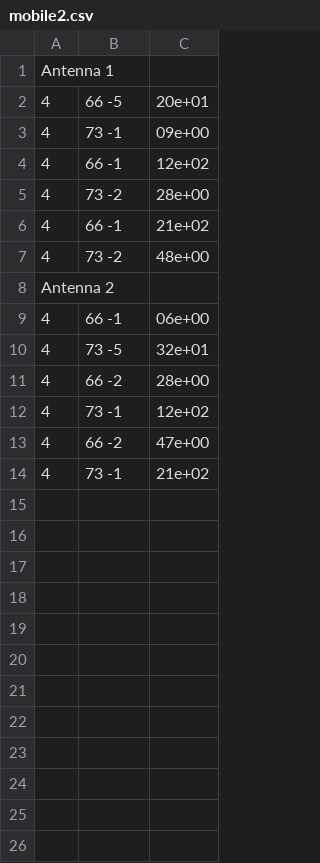
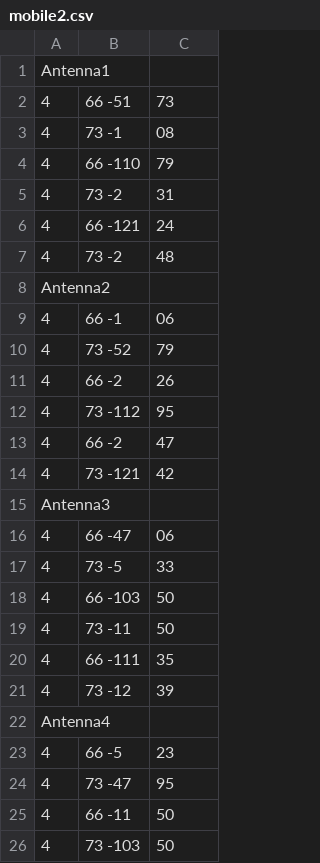
Before and after one commit to dawidlemanski/mimo, a CSV file: src/com/company/out/mimo2x2/mobile2.csv, drawn as a sheet; only a part is shown; the diff covers the shown part only.

```diff
--- a/src/com/company/out/mimo2x2/mobile2.csv
+++ b/src/com/company/out/mimo2x2/mobile2.csv
@@ -1,14 +1,26 @@
-Antenna 1
-4,66 -5,20e+01
-4,73 -1,09e+00
-4,66 -1,12e+02
-4,73 -2,28e+00
-4,66 -1,21e+02
-4,73 -2,48e+00
-Antenna 2
-4,66 -1,06e+00
-4,73 -5,32e+01
-4,66 -2,28e+00
-4,73 -1,12e+02
-4,66 -2,47e+00
-4,73 -1,21e+02
+Antenna1
+4,66 -51,73
+4,73 -1,08
+4,66 -110,79
+4,73 -2,31
+4,66 -121,24
+4,73 -2,48
+Antenna2
+4,66 -1,06
+4,73 -52,79
+4,66 -2,26
+4,73 -112,95
+4,66 -2,47
+4,73 -121,42
+Antenna3
+4,66 -47,06
+4,73 -5,33
+4,66 -103,50
+4,73 -11,50
+4,66 -111,35
+4,73 -12,39
+Antenna4
+4,66 -5,23
+4,73 -47,95
+4,66 -11,50
+4,73 -103,50
```
Also changed, not shown: 2 added rows elsewhere in this file, src/com/company/out/mimo2x2/mobile1.csv, src/com/company/out/mimo2x2/mobile3.csv, 4 other files.
